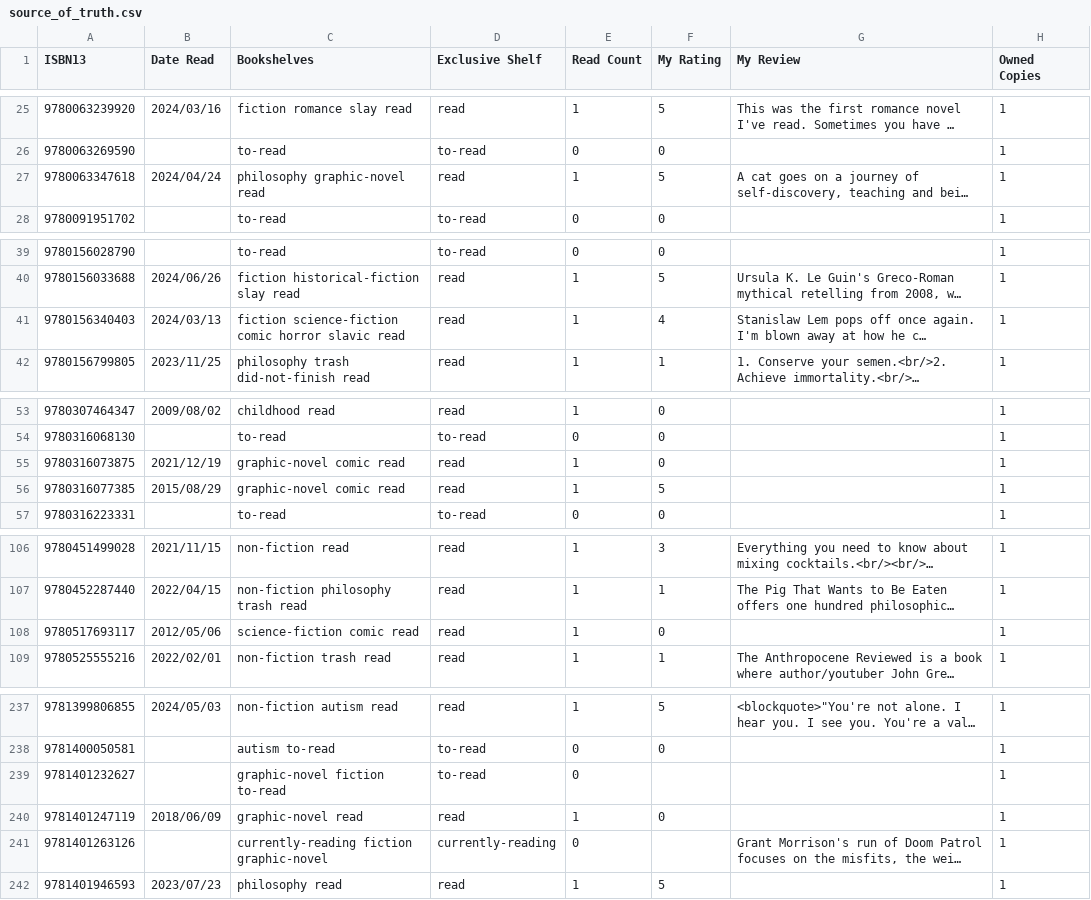
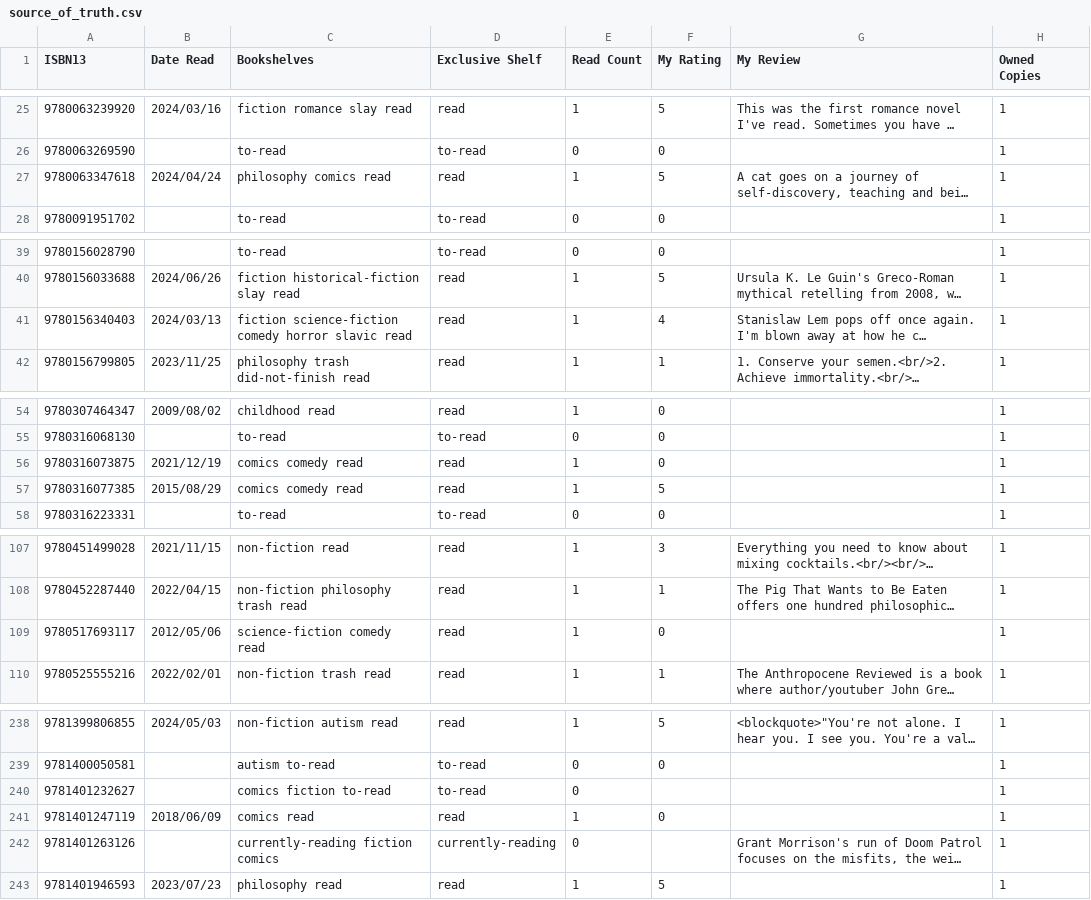
Before and after one commit to strategineer/personal-website, a CSV file: csv/source_of_truth.csv, drawn as a sheet; only a part is shown, gaps mark what is left out; long unchanged cells end in …; addresses are those after the commit; the diff covers the shown part only; the diff names each change by its address in the sheet, - before the commit and + after, or states it on an @@ line.

```diff
--- a/csv/source_of_truth.csv
+++ b/csv/source_of_truth.csv
-C27 (Bookshelves): philosophy graphic-novel read
+C27 (Bookshelves): philosophy comics read
-C41 (Bookshelves): fiction science-fiction comic horror slavic…
+C41 (Bookshelves): fiction science-fiction comedy horror slavic…
-C56:C57 (Bookshelves): graphic-novel comic read
+C56:C57 (Bookshelves): comics comedy read
-C109 (Bookshelves): science-fiction comic read
+C109 (Bookshelves): science-fiction comedy read
-C240 (Bookshelves): graphic-novel fiction to-read
+C240 (Bookshelves): comics fiction to-read
-C241 (Bookshelves): graphic-novel read
+C241 (Bookshelves): comics read
-C242 (Bookshelves): currently-reading fiction graphic-novel
+C242 (Bookshelves): currently-reading fiction comics
```
Also changed, not shown: 3 added rows and 52 edited cells elsewhere in this file, 1 other file.
